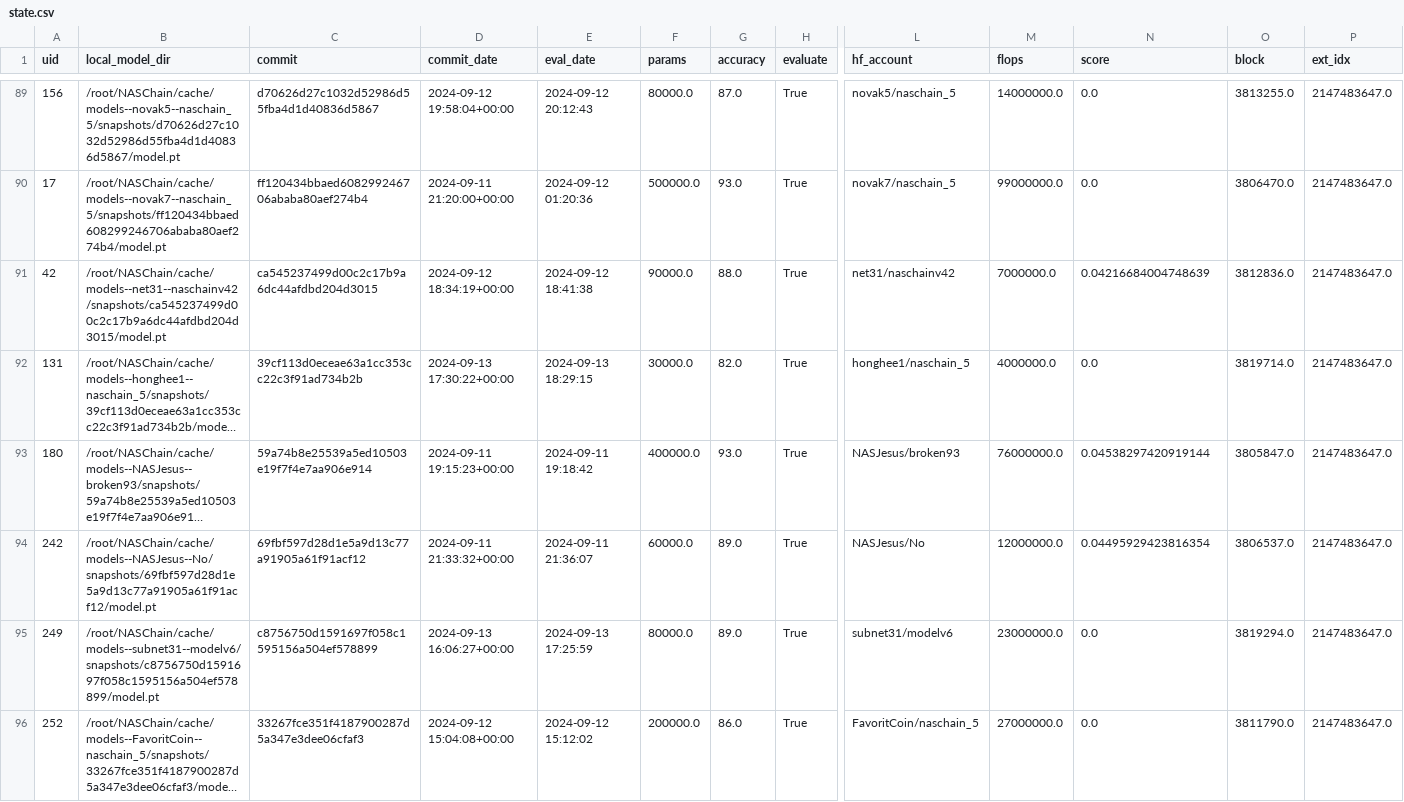
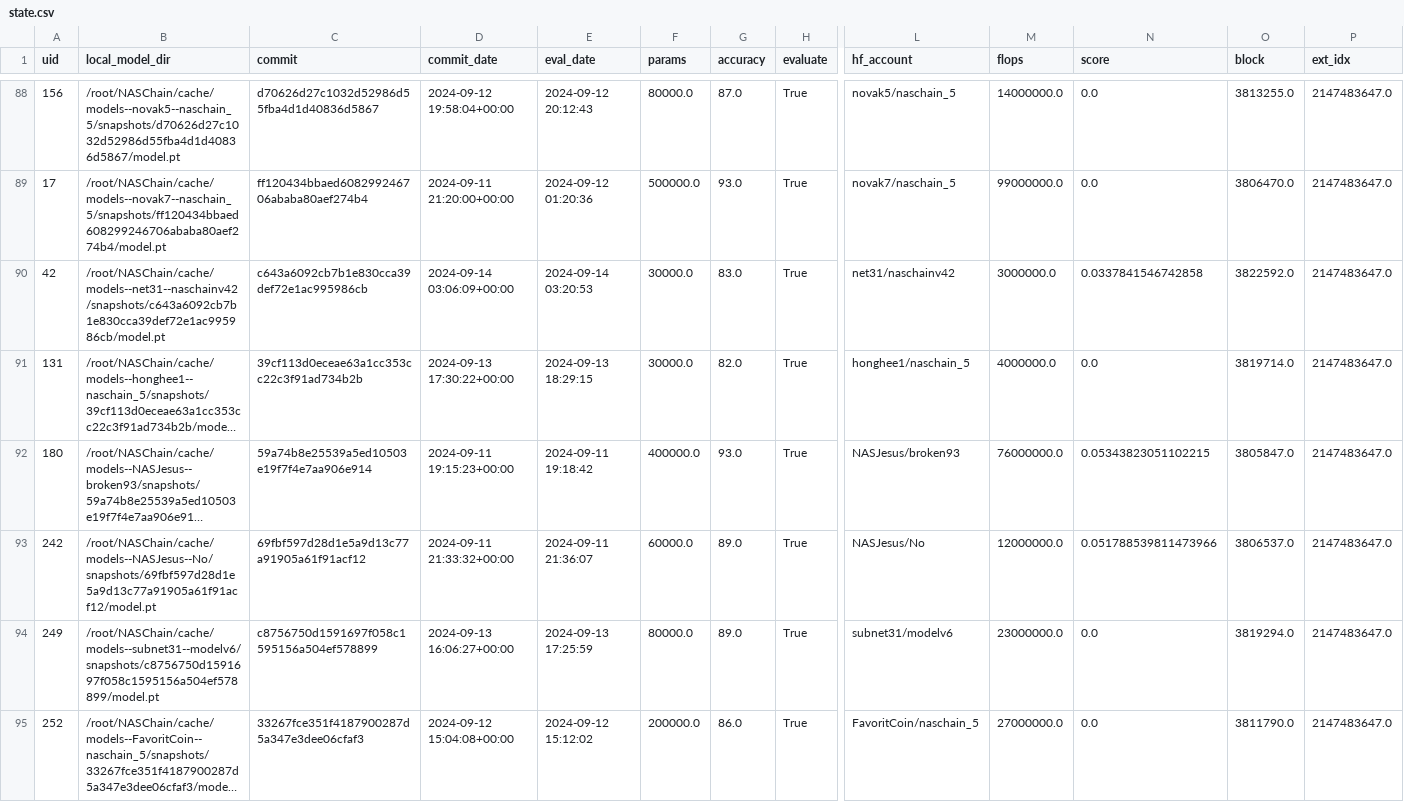
Before and after one commit to neuronlogic/NASChain, a CSV file: state/state.csv, drawn as a sheet; only a part is shown, gaps mark what is left out; long unchanged cells end in …; addresses are those after the commit; the diff covers the shown part only; the diff names each change by its address in the sheet, - before the commit and + after, or states it on an @@ line.

```diff
--- a/state/state.csv
+++ b/state/state.csv
-B90 (local_model_dir): /root/NASChain/cache/models--net31--naschainv42/snapshots/ca545237499d00c2c17b9a6dc44afdbd204d3015/model.pt
+B90 (local_model_dir): /root/NASChain/cache/models--net31--naschainv42/snapshots/c643a6092cb7b1e830cca39def72e1ac995986cb/model.pt
-C90 (commit): ca545237499d00c2c17b9a6dc44afdbd204d3015
+C90 (commit): c643a6092cb7b1e830cca39def72e1ac995986cb
-D90 (commit_date): 2024-09-12 18:34:19+00:00
+D90 (commit_date): 2024-09-14 03:06:09+00:00
-E90 (eval_date): 2024-09-12 18:41:38
+E90 (eval_date): 2024-09-14 03:20:53
-F90 (params): 90000.0
+F90 (params): 30000.0
-G90 (accuracy): 88.0
+G90 (accuracy): 83.0
-M90 (flops): 7000000.0
+M90 (flops): 3000000.0
-N90 (score): 0.04216684004748639
+N90 (score): 0.0337841546742858
-O90 (block): 3812836.0
+O90 (block): 3822592.0
-N92 (score): 0.04538297420919144
+N92 (score): 0.05343823051102215
-N93 (score): 0.04495929423816354
+N93 (score): 0.051788539811473966
```
Also changed, not shown: 5 added rows, 2 removed rows and 46 edited cells elsewhere in this file.
